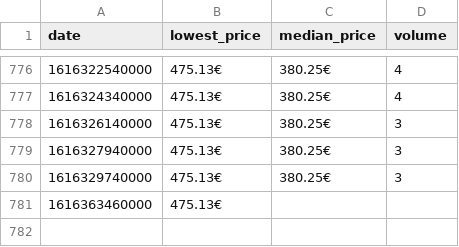
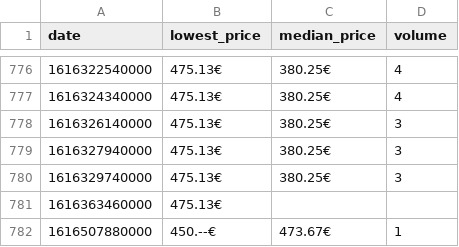
Before and after one commit to lgoebert/webScraping, a CSV file: byHttp/plotting/files/ButterflyKnifeCaseHardenedWW.csv, drawn as a sheet; only a part is shown, gaps mark what is left out; the diff names each change by its address in the sheet, - before the commit and + after, or states it on an @@ line.

Commit message:
data

```diff
--- a/byHttp/plotting/files/ButterflyKnifeCaseHardenedWW.csv
+++ b/byHttp/plotting/files/ButterflyKnifeCaseHardenedWW.csv
+row 782: 1616507880000 | 450.--€ | 473.67€ | 1
```
Also changed, not shown: byHttp/plotting/files/DangerZoneCase.csv, byHttp/plotting/files/FractureCase.csv, 14 other files.
